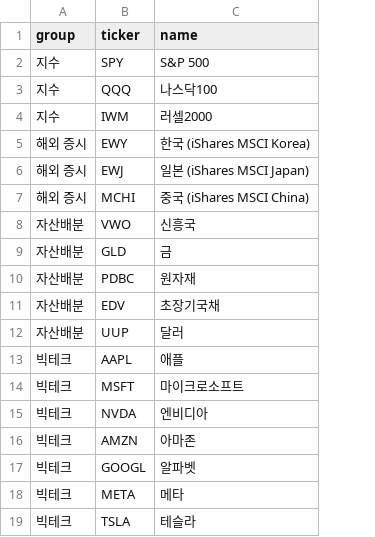
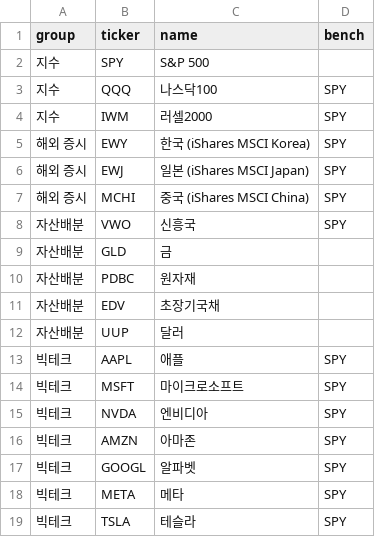
Before and after one commit to gjwltjd5489-debug/jjj, a CSV file: config/watchlist.csv, drawn as a sheet; the diff names each change by its address in the sheet, - before the commit and + after, or states it on an @@ line.

```diff
--- a/config/watchlist.csv
+++ b/config/watchlist.csv
+column D (bench), rows 3-19: SPY | SPY | SPY | SPY | SPY | SPY |  |  |  |  | SPY | SPY | SPY | SPY | SPY | SPY | SPY
```
Also changed, not shown: 6 other files.
